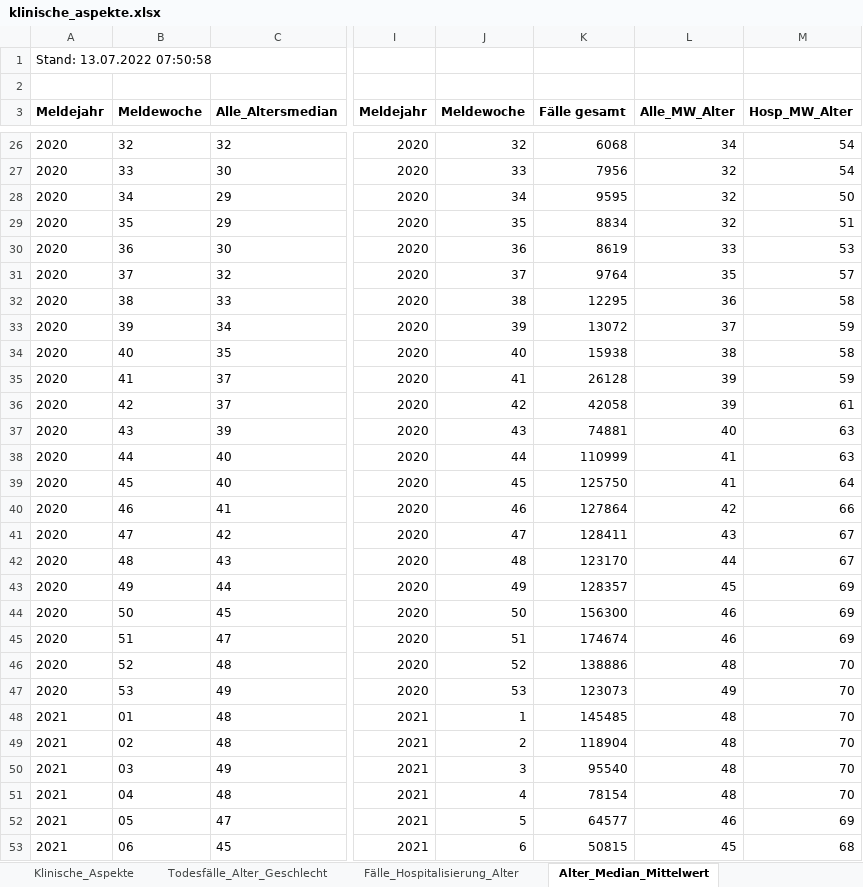
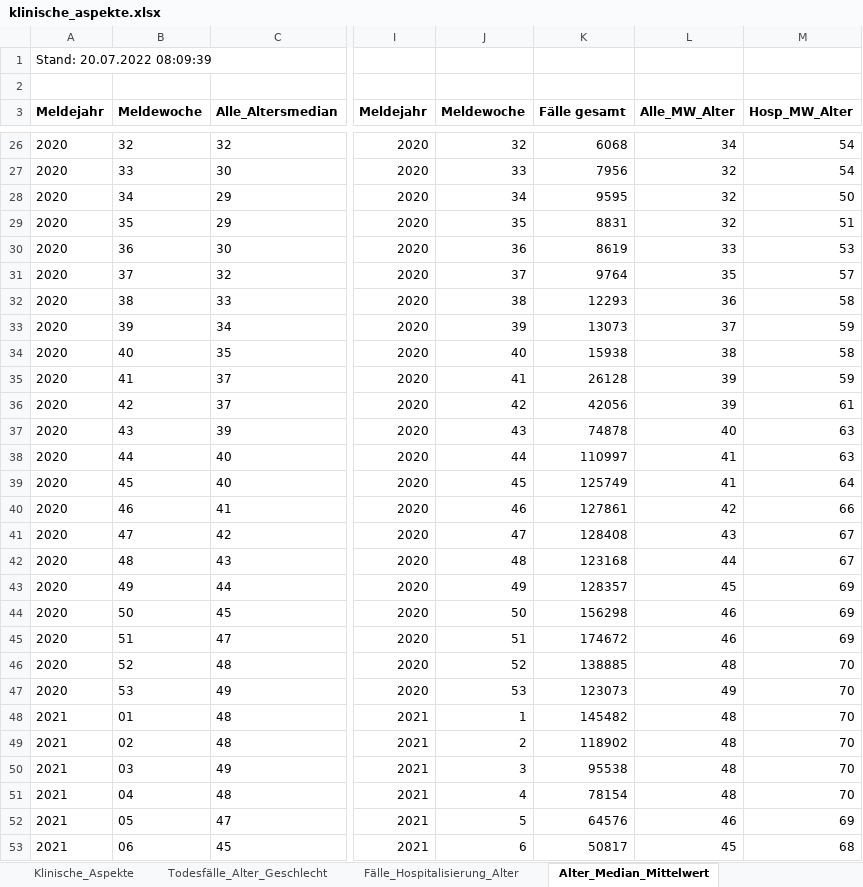
Before and after one commit to zidatalab/covid19dashboard, an Excel workbook: data/klinische_aspekte.xlsx, sheet Alter_Median_Mittelwert, drawn as a sheet; only a part is shown, gaps mark what is left out; values as stored, in another font and other column widths than the file's, no borders; the diff covers the shown part only; the diff names each change by its address in the sheet, - before the commit and + after, or states it on an @@ line.

```diff
--- a/data/klinische_aspekte.xlsx (sheet Alter_Median_Mittelwert)
+++ b/data/klinische_aspekte.xlsx (sheet Alter_Median_Mittelwert)
-A1 (Meldejahr): Stand: 13.07.2022 07:50:58
+A1 (Meldejahr): Stand: 20.07.2022 08:09:39
-K29 (Fälle gesamt): 8834
+K29 (Fälle gesamt): 8831
-K32 (Fälle gesamt): 12295
+K32 (Fälle gesamt): 12293
-K33 (Fälle gesamt): 13072
+K33 (Fälle gesamt): 13073
-K36 (Fälle gesamt): 42058
+K36 (Fälle gesamt): 42056
-K37 (Fälle gesamt): 74881
+K37 (Fälle gesamt): 74878
-K38 (Fälle gesamt): 110999
+K38 (Fälle gesamt): 110997
-K39 (Fälle gesamt): 125750
+K39 (Fälle gesamt): 125749
-K40 (Fälle gesamt): 127864
+K40 (Fälle gesamt): 127861
-K41 (Fälle gesamt): 128411
+K41 (Fälle gesamt): 128408
-K42 (Fälle gesamt): 123170
+K42 (Fälle gesamt): 123168
-K44 (Fälle gesamt): 156300
+K44 (Fälle gesamt): 156298
-K45 (Fälle gesamt): 174674
+K45 (Fälle gesamt): 174672
-K46 (Fälle gesamt): 138886
+K46 (Fälle gesamt): 138885
-K48 (Fälle gesamt): 145485
+K48 (Fälle gesamt): 145482
-K49 (Fälle gesamt): 118904
+K49 (Fälle gesamt): 118902
-K50 (Fälle gesamt): 95540
+K50 (Fälle gesamt): 95538
-K52 (Fälle gesamt): 64577
+K52 (Fälle gesamt): 64576
-K53 (Fälle gesamt): 50815
+K53 (Fälle gesamt): 50817
```
Also changed, not shown: 1 added row and 79 edited cells elsewhere in this sheet, sheet Klinische_Aspekte, sheet Fälle_Hospitalisierung_Alter, sheet 7-Tage-Inz_Hosp_Alter, sheet Todesfälle_Alter_Geschlecht, formulas that keep their value.
